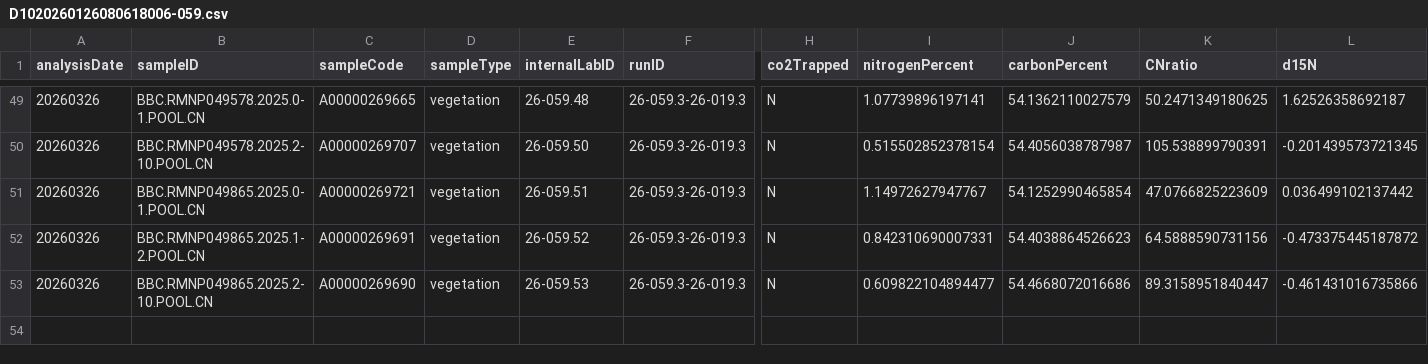
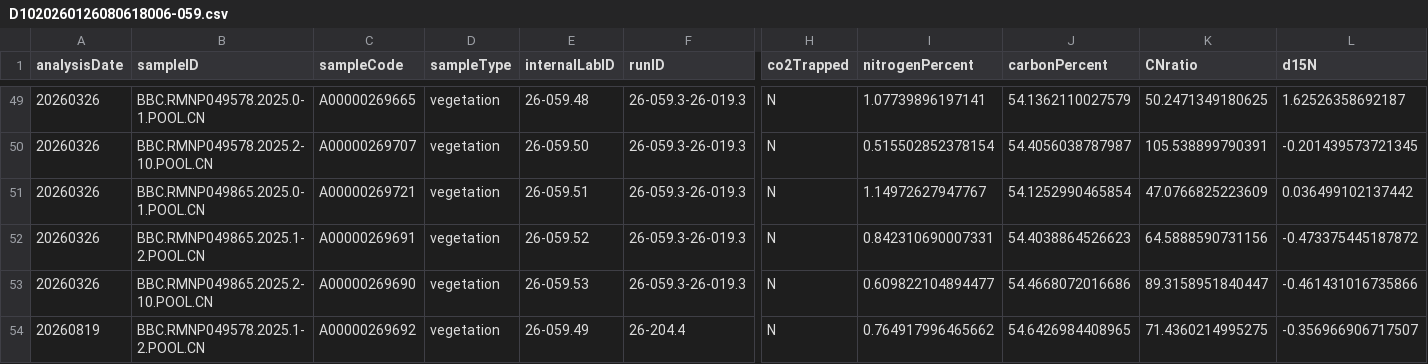
Before and after one commit to SPATIAL-Lab/SIRFER, a CSV file: out/D1020260126080618006-059.csv, drawn as a sheet; only a part is shown, gaps mark what is left out; rows hold the shown columns only; the diff names each change by its address in the sheet, - before the commit and + after, or states it on an @@ line.

```diff
--- a/out/D1020260126080618006-059.csv
+++ b/out/D1020260126080618006-059.csv
+row 54: 20260819 | BBC.RMNP049578.2025.1-2.POOL.CN | A00000269692 | vegetation | 26-059.49 | 26-204.4 | N | 0.764917996465662 | 54.6426984408965 | 71.4360214995275 | -0.356966906717507
```
Also changed, not shown: out/D2020251028134012628-26-019.csv, 9 other files.
